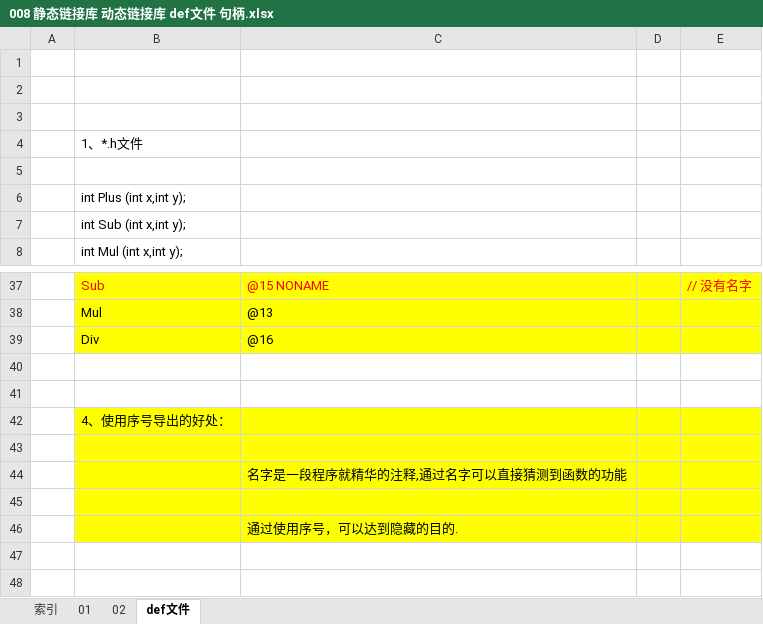
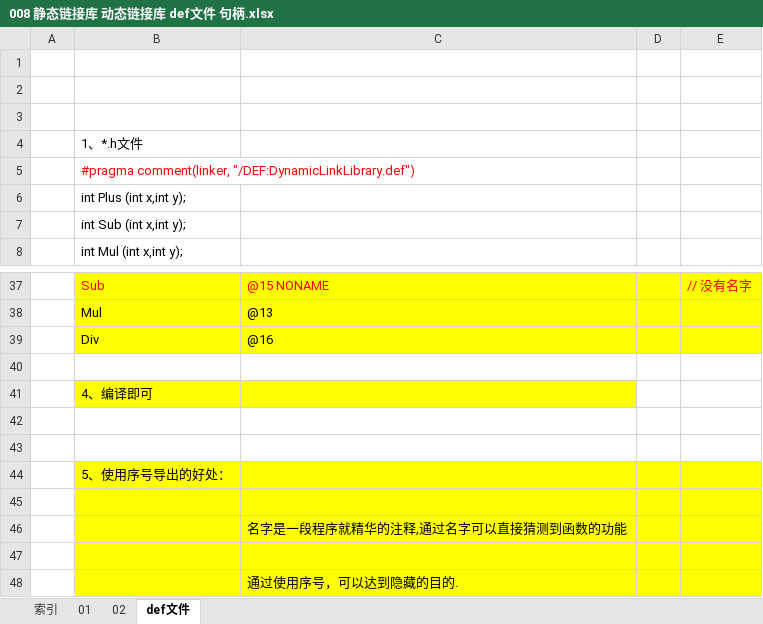
Before and after one commit to wufake70/mySoftwareReverse, an Excel workbook: 03 PE/008 静态链接库 动态链接库 def文件 句柄.xlsx, sheet def文件, drawn as a sheet; only a part is shown, gaps mark what is left out; values as stored, in another font and other column widths than the file's, no borders; addresses are those after the commit; the diff names each change by its address in the sheet, - before the commit and + after, or states it on an @@ line.

Commit message:
周日 2024/03/03 22:43:18.61

```diff
--- a/03 PE/008 静态链接库 动态链接库 def文件 句柄.xlsx (sheet def文件)
+++ b/03 PE/008 静态链接库 动态链接库 def文件 句柄.xlsx (sheet def文件)
-B5: (empty)
+B5: #pragma comment(linker, "/DEF:DynamicLinkLibrary.def")
+row 41:  | 4、编译即可
+row 43: (empty)
-B44: 4、使用序号导出的好处：
+B44: 5、使用序号导出的好处：
```
Also changed, not shown: sheet 索引.
